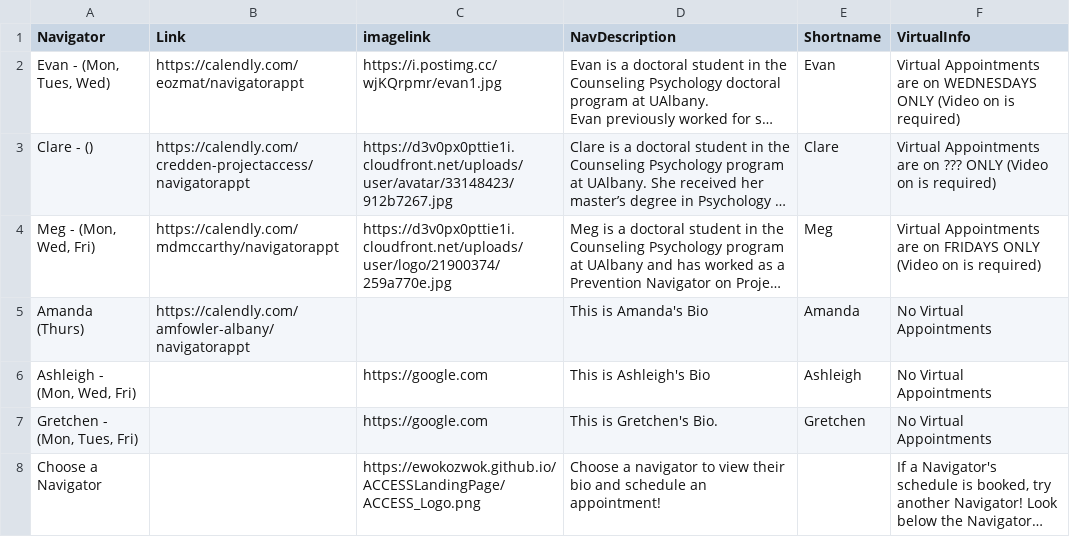
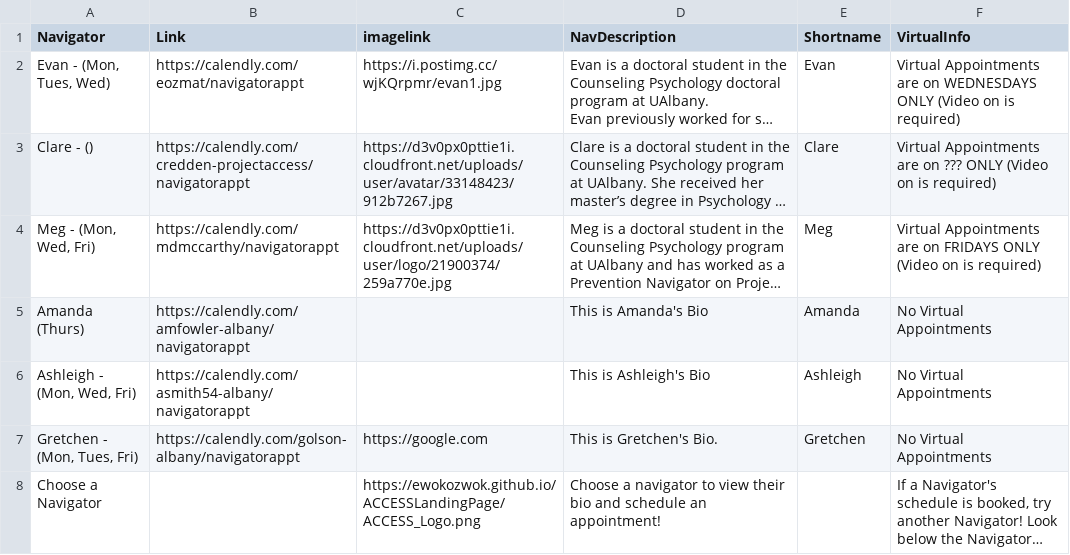
Before and after one commit to EwokOzwok/ACCESSLandingPage, a CSV file: data-raw/navlinks.csv, drawn as a sheet; long unchanged cells end in …; the diff names each change by its address in the sheet, - before the commit and + after, or states it on an @@ line.

Commit message:
updated new nav links

```diff
--- a/data-raw/navlinks.csv
+++ b/data-raw/navlinks.csv
-B6 (Link): (empty)
+B6 (Link): https://calendly.com/asmith54-albany/navigatorappt
-C6 (imagelink): https://google.com
+C6 (imagelink): (empty)
-B7 (Link): (empty)
+B7 (Link): https://calendly.com/golson-albany/navigatorappt
```
Also changed, not shown: 2 other files.
